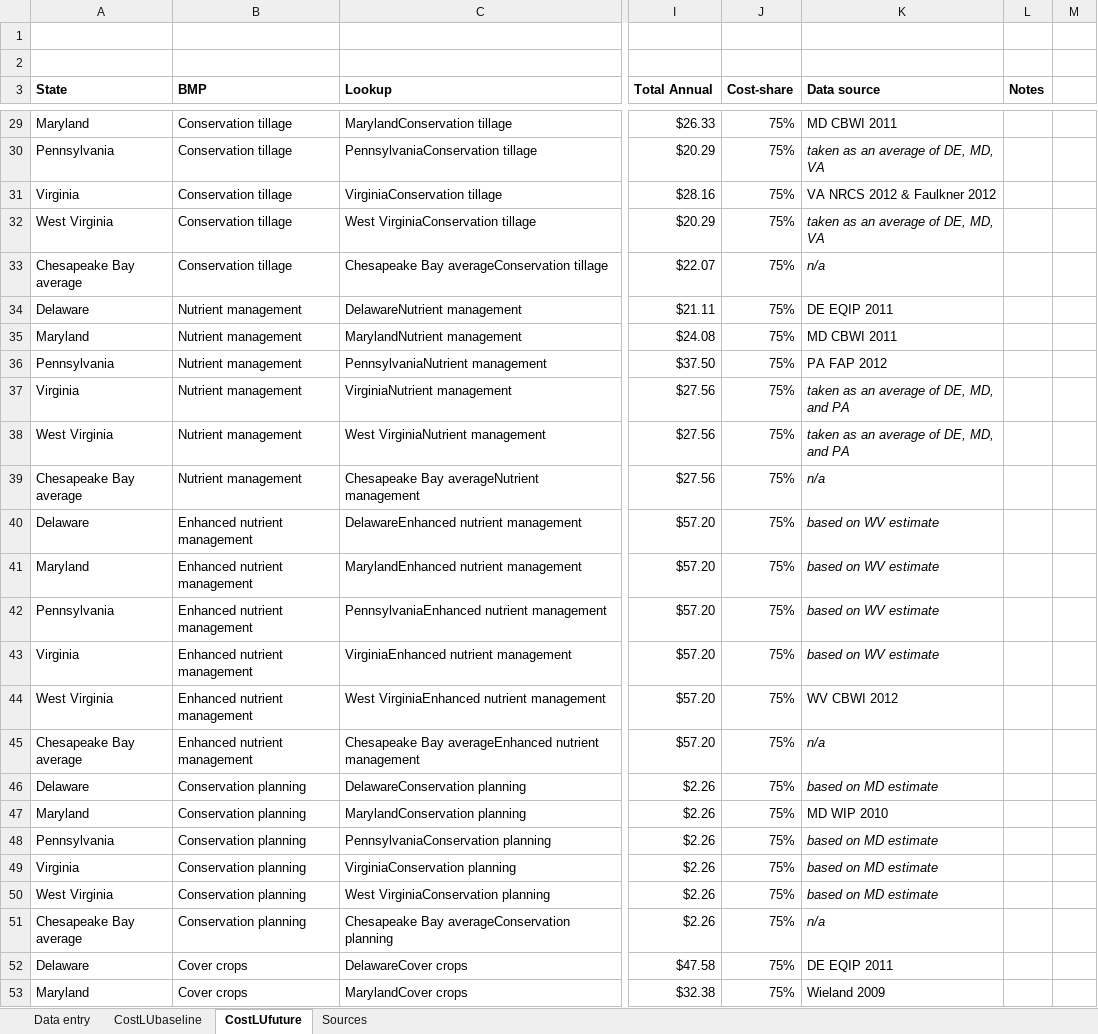
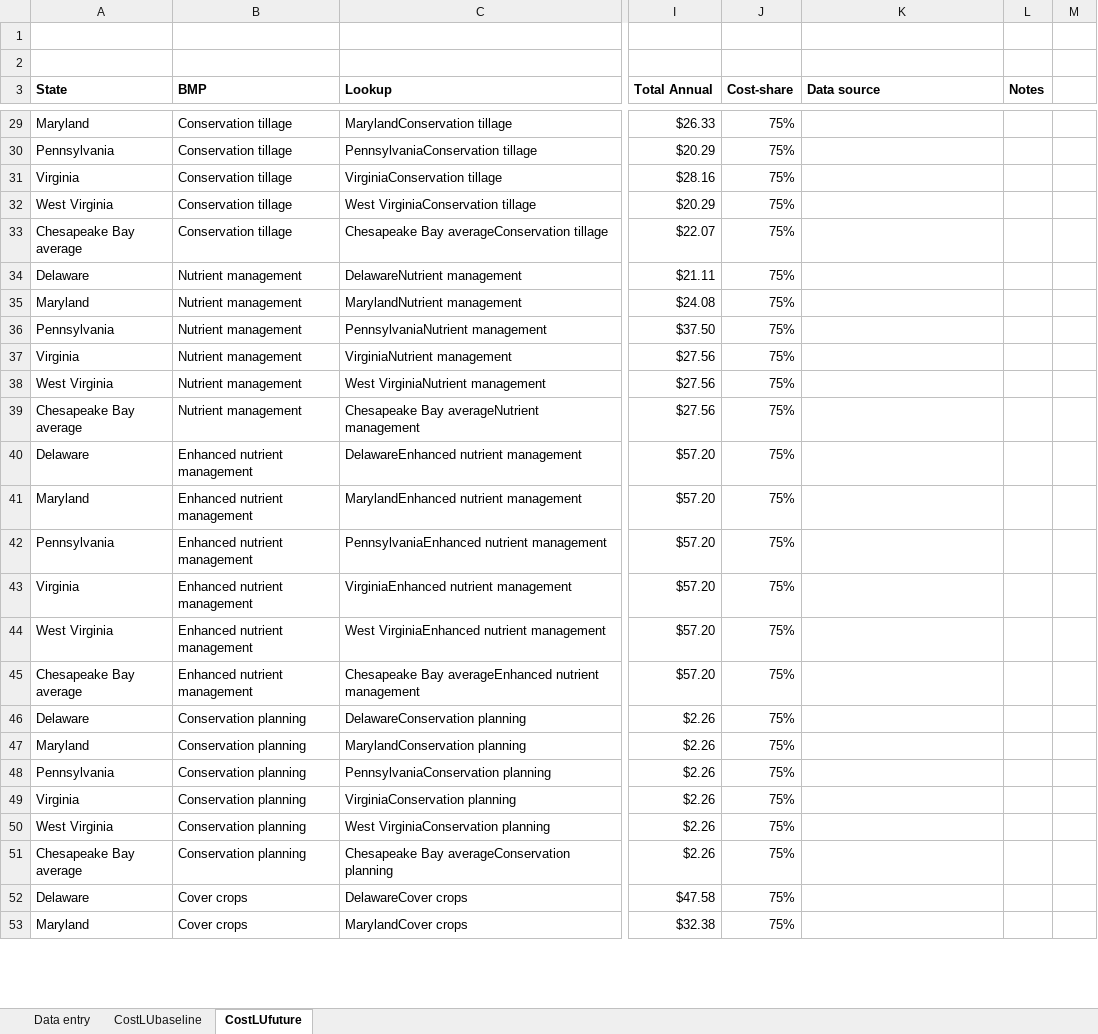
Before and after one commit to oscargallegom/worksheets, an Excel workbook: public/excels/Farm_Profit_Calculator.xlsx, sheet CostLUfuture, drawn as a sheet; only a part is shown, gaps mark what is left out; values as stored, in another font and other column widths than the file's, no borders; the diff covers the shown part only; the diff names each change by its address in the sheet, - before the commit and + after, or states it on an @@ line.

```diff
--- a/public/excels/Farm_Profit_Calculator.xlsx (sheet CostLUfuture)
+++ b/public/excels/Farm_Profit_Calculator.xlsx (sheet CostLUfuture)
-sheet tab: Sources
-K29 (Data source): MD CBWI 2011
+K29 (Data source): (empty)
-K30 (Data source): taken as an average of DE, MD, VA
+K30 (Data source): (empty)
-K31 (Data source): VA NRCS 2012 & Faulkner 2012
+K31 (Data source): (empty)
-K32 (Data source): taken as an average of DE, MD, VA
+K32 (Data source): (empty)
-K33 (Data source): n/a
+K33 (Data source): (empty)
-K34 (Data source): DE EQIP 2011
+K34 (Data source): (empty)
-K35 (Data source): MD CBWI 2011
+K35 (Data source): (empty)
-K36 (Data source): PA FAP 2012
+K36 (Data source): (empty)
-K37:K38 (Data source): taken as an average of DE, MD, and PA
+K37:K38 (Data source): (empty)
-K39 (Data source): n/a
+K39 (Data source): (empty)
-K40:K43 (Data source): based on WV estimate
+K40:K43 (Data source): (empty)
-K44 (Data source): WV CBWI 2012
+K44 (Data source): (empty)
-K45 (Data source): n/a
+K45 (Data source): (empty)
-K46 (Data source): based on MD estimate
+K46 (Data source): (empty)
-K47 (Data source): MD WIP 2010
+K47 (Data source): (empty)
-K48:K50 (Data source): based on MD estimate
+K48:K50 (Data source): (empty)
-K51 (Data source): n/a
+K51 (Data source): (empty)
-K52 (Data source): DE EQIP 2011
+K52 (Data source): (empty)
-K53 (Data source): Wieland 2009
+K53 (Data source): (empty)
```
Also changed, not shown: 113 edited cells elsewhere in this sheet, sheet Data entry, sheet CostLUbaseline.
